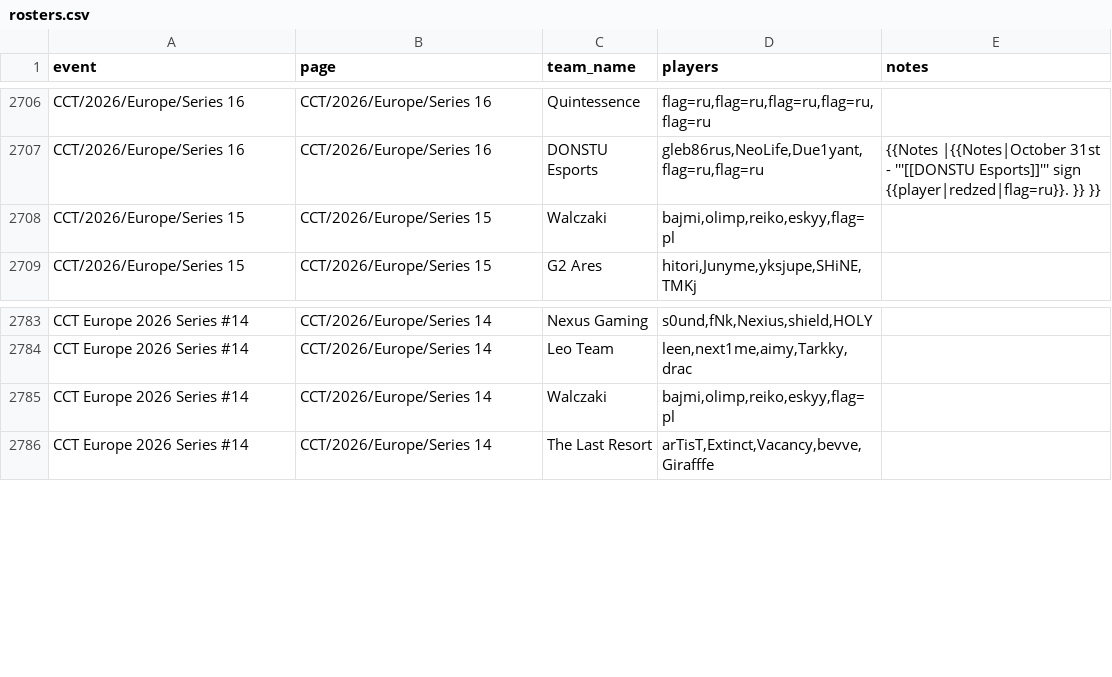
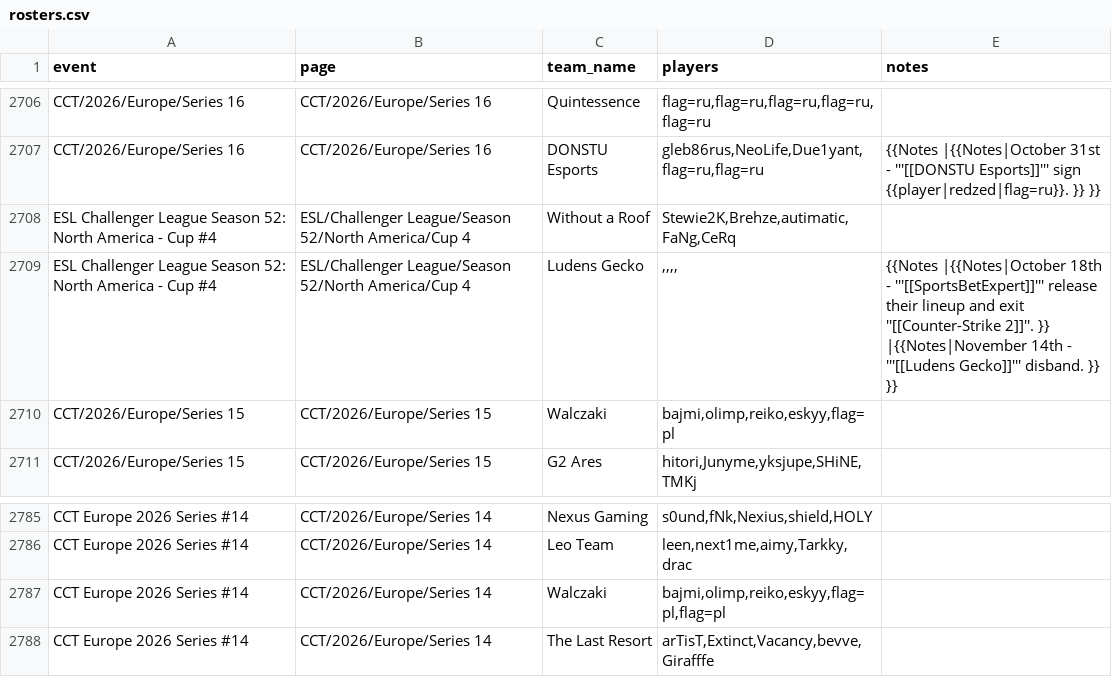
Before and after one commit to sb291099-create/Cs2-form, a CSV file: data/rosters.csv, drawn as a sheet; only a part is shown, gaps mark what is left out.

```diff
--- a/data/rosters.csv
+++ b/data/rosters.csv
@@ -2707,2 +2707,4 @@ CCT/2026/Europe/Series 16,CCT/2026/Europe/Series 16,Quintessence,"flag=ru,flag=r
 CCT/2026/Europe/Series 16,CCT/2026/Europe/Series 16,DONSTU Esports,"gleb86rus,NeoLife,Due1yant,flag=ru,flag=ru",{{Notes |{{Notes|October 31st - '''[[DONSTU Esports]]''' sign {{player|redzed|flag=ru}}. }} }}
+ESL Challenger League Season 52: North America - Cup #4,ESL/Challenger League/Season 52/North America/Cup 4,Without a Roof,"Stewie2K,Brehze,autimatic,FaNg,CeRq",
+ESL Challenger League Season 52: North America - Cup #4,ESL/Challenger League/Season 52/North America/Cup 4,Ludens Gecko,",,,,",{{Notes |{{Notes|October 18th - '''[[SportsBetExpert]]''' release their lineup and exit ''[[Counter-Strike 2]]''. }} |{{Notes|November 14th - '''[[Ludens Gecko]]''' disband. }} }}
 CCT/2026/Europe/Series 15,CCT/2026/Europe/Series 15,Walczaki,"bajmi,olimp,reiko,eskyy,flag=pl",
@@ -2784,3 +2786,3 @@ CCT Europe 2026 Series #14,CCT/2026/Europe/Series 14,Nexus Gaming,"s0und,fNk,Nex
 CCT Europe 2026 Series #14,CCT/2026/Europe/Series 14,Leo Team,"leen,next1me,aimy,Tarkky,drac",
-CCT Europe 2026 Series #14,CCT/2026/Europe/Series 14,Walczaki,"bajmi,olimp,reiko,eskyy,flag=pl",
+CCT Europe 2026 Series #14,CCT/2026/Europe/Series 14,Walczaki,"bajmi,olimp,reiko,eskyy,flag=pl,flag=pl",
 CCT Europe 2026 Series #14,CCT/2026/Europe/Series 14,The Last Resort,"arTisT,Extinct,Vacancy,bevve,Girafffe",
```
Also changed, not shown: data/news.csv, data/upcoming.csv, 4 other files.
